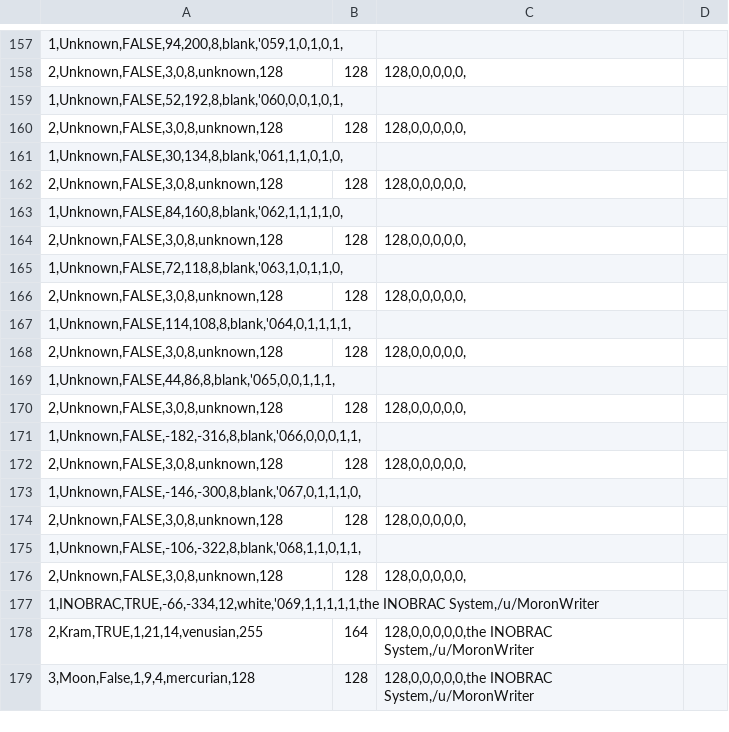
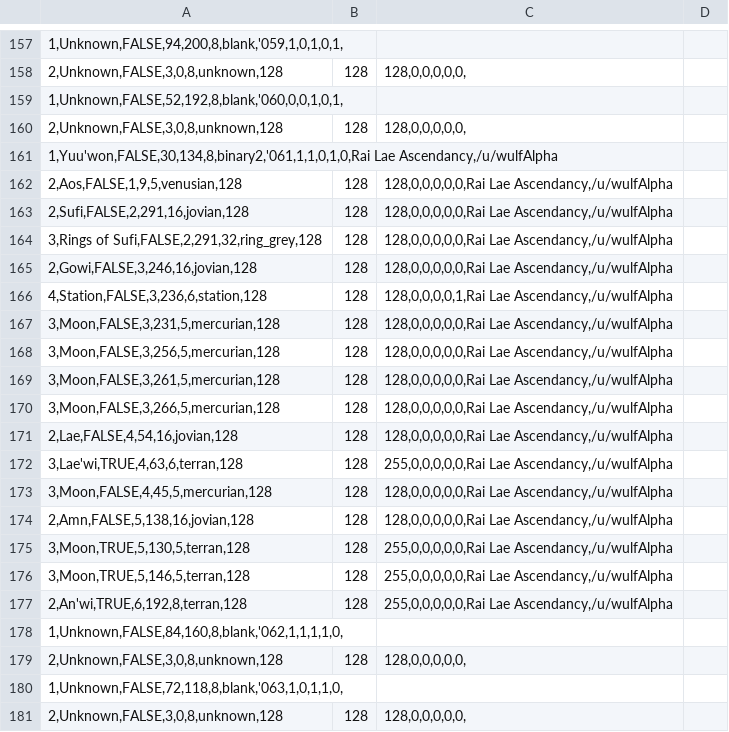
Before and after one commit to ophereon/StarMap, a CSV file: systems.csv, drawn as a sheet; only a part is shown, gaps mark what is left out; the shorter side is filled out with more unchanged rows; removed rows and columns are numbered as before the commit, all else as after; the diff names each change by its address in the sheet, - before the commit and + after, or states it on an @@ line.

```diff
--- a/systems.csv
+++ b/systems.csv
-A161: 1,Unknown,FALSE,30,134,8,blank,'061,1,1,0,1,0,
+A161: 1,Yuu'won,FALSE,30,134,8,binary2,'061,1,1,0,1,0,Rai Lae Ascendancy,/u/wulfAlpha
-row 162: 2,Unknown,FALSE,3,0,8,unknown,128 | 128 | 128,0,0,0,0,0,
+row 162: 2,Aos,FALSE,1,9,5,venusian,128 | 128 | 128,0,0,0,0,0,Rai Lae Ascendancy,/u/wulfAlpha
+row 163: 2,Sufi,FALSE,2,291,16,jovian,128 | 128 | 128,0,0,0,0,0,Rai Lae Ascendancy,/u/wulfAlpha
+row 164: 3,Rings of Sufi,FALSE,2,291,32,ring_grey,128 | 128 | 128,0,0,0,0,0,Rai Lae Ascendancy,/u/wulfAlpha
+row 165: 2,Gowi,FALSE,3,246,16,jovian,128 | 128 | 128,0,0,0,0,0,Rai Lae Ascendancy,/u/wulfAlpha
+row 166: 4,Station,FALSE,3,236,6,station,128 | 128 | 128,0,0,0,0,1,Rai Lae Ascendancy,/u/wulfAlpha
+row 167: 3,Moon,FALSE,3,231,5,mercurian,128 | 128 | 128,0,0,0,0,0,Rai Lae Ascendancy,/u/wulfAlpha
+row 168: 3,Moon,FALSE,3,256,5,mercurian,128 | 128 | 128,0,0,0,0,0,Rai Lae Ascendancy,/u/wulfAlpha
+row 169: 3,Moon,FALSE,3,261,5,mercurian,128 | 128 | 128,0,0,0,0,0,Rai Lae Ascendancy,/u/wulfAlpha
+row 170: 3,Moon,FALSE,3,266,5,mercurian,128 | 128 | 128,0,0,0,0,0,Rai Lae Ascendancy,/u/wulfAlpha
+row 171: 2,Lae,FALSE,4,54,16,jovian,128 | 128 | 128,0,0,0,0,0,Rai Lae Ascendancy,/u/wulfAlpha
+row 172: 3,Lae'wi,TRUE,4,63,6,terran,128 | 128 | 255,0,0,0,0,0,Rai Lae Ascendancy,/u/wulfAlpha
+row 173: 3,Moon,FALSE,4,45,5,mercurian,128 | 128 | 128,0,0,0,0,0,Rai Lae Ascendancy,/u/wulfAlpha
+row 174: 2,Amn,FALSE,5,138,16,jovian,128 | 128 | 128,0,0,0,0,0,Rai Lae Ascendancy,/u/wulfAlpha
+row 175: 3,Moon,TRUE,5,130,5,terran,128 | 128 | 255,0,0,0,0,0,Rai Lae Ascendancy,/u/wulfAlpha
+row 176: 3,Moon,TRUE,5,146,5,terran,128 | 128 | 255,0,0,0,0,0,Rai Lae Ascendancy,/u/wulfAlpha
+row 177: 2,An'wi,TRUE,6,192,8,terran,128 | 128 | 255,0,0,0,0,0,Rai Lae Ascendancy,/u/wulfAlpha
```
Also changed, not shown: claims.csv, network.csv, 1 other file.
